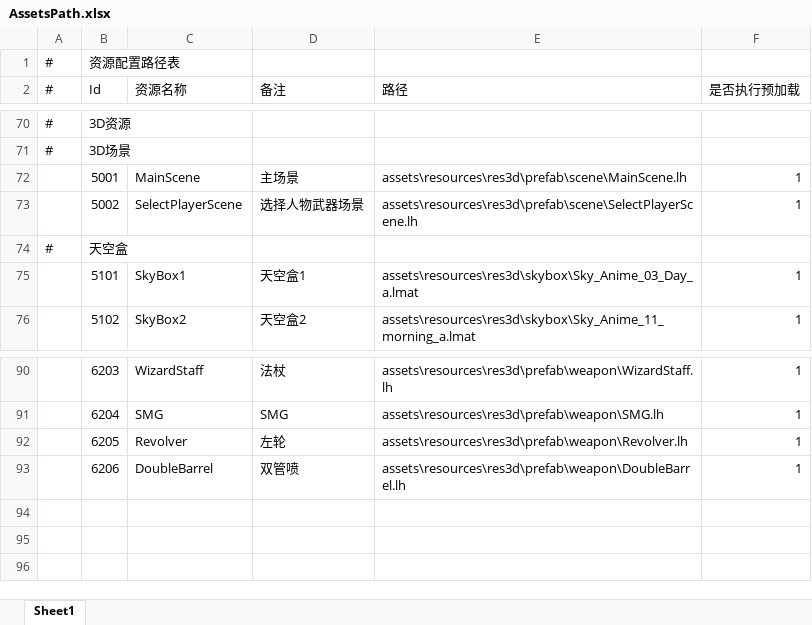
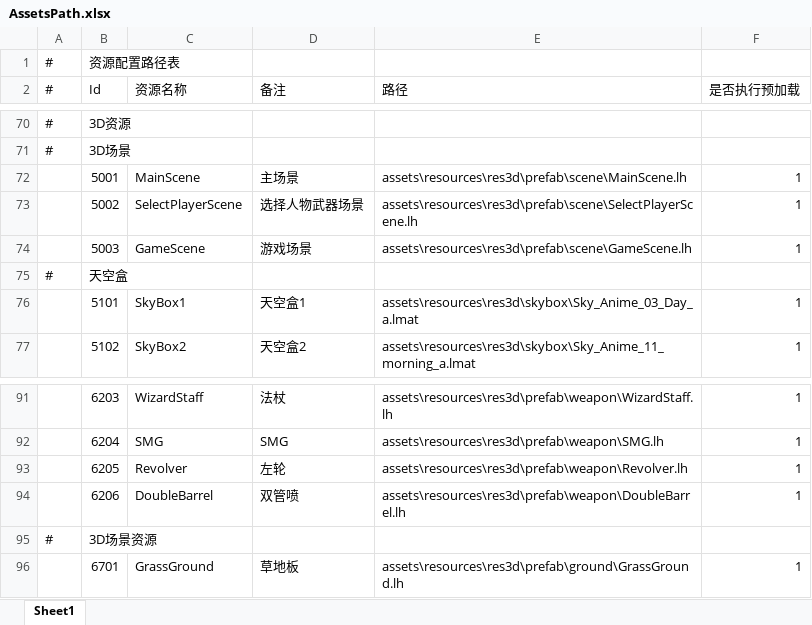
Before and after one commit to NoRainLand/WheelChairMan, an Excel workbook: assets/resources/datatables/AssetsPath.xlsx, sheet Sheet1, drawn as a sheet; only a part is shown, gaps mark what is left out; values as stored, in another font and other column widths than the file's, no borders; the diff names each change by its address in the sheet, - before the commit and + after, or states it on an @@ line.

```diff
--- a/assets/resources/datatables/AssetsPath.xlsx (sheet Sheet1)
+++ b/assets/resources/datatables/AssetsPath.xlsx (sheet Sheet1)
+row 74:  | 5003 | GameScene | 游戏场景 | assets\resources\res3d\prefab\scene\GameScene.lh | 1
+row 95: # | 3D场景资源
+row 96:  | 6701 | GrassGround | 草地板 | assets\resources\res3d\prefab\ground\GrassGround.lh | 1
```
Also changed, not shown: assets/resources/datatables/Scene3d.xlsx, assets/resources/localization/Localization.xlsx, 42 other files.
